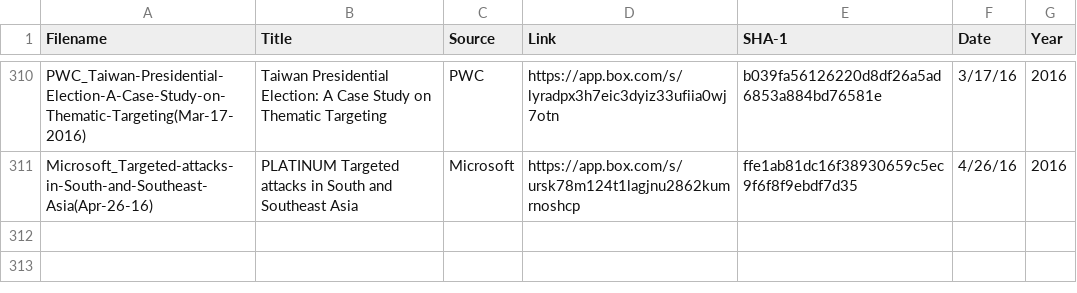
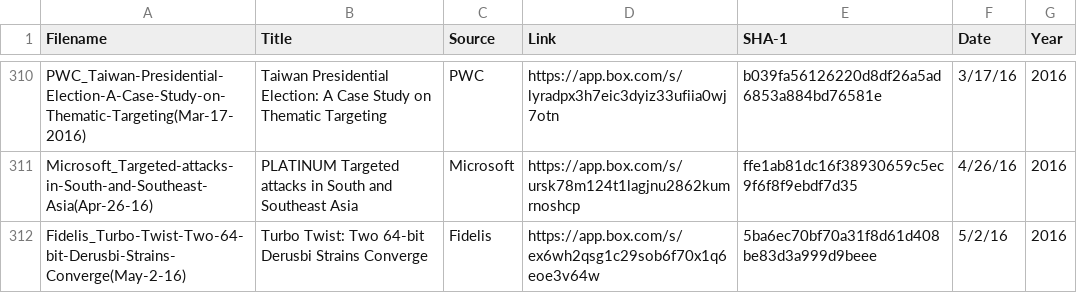
Before and after one commit to kbandla/APTnotes, a CSV file: APTnotes_summary.csv, drawn as a sheet; only a part is shown, gaps mark what is left out.

Commit message:
adding Fidelis Turbo Twist report from May 2016
now available here: https://app.box.com/s/ex6wh2qsg1c29sob6f70x1q6eoe3v64w

```diff
--- a/APTnotes_summary.csv
+++ b/APTnotes_summary.csv
@@ -311 +311,2 @@ PWC_Taiwan-Presidential-Election-A-Case-Study-on-Thematic-Targeting(Mar-17-2016)
 Microsoft_Targeted-attacks-in-South-and-Southeast-Asia(Apr-26-16),PLATINUM Targeted attacks in South and Southeast Asia,Microsoft,https://app.box.com/s/ursk78m124t1lagjnu2862kumrnoshcp,ffe1ab81dc16f38930659c5ec9f6f8f9ebdf7d35,4/26/16,2016
+Fidelis_Turbo-Twist-Two-64-bit-Derusbi-Strains-Converge(May-2-16),Turbo Twist: Two 64-bit Derusbi Strains Converge,Fidelis,https://app.box.com/s/ex6wh2qsg1c29sob6f70x1q6eoe3v64w,5ba6ec70bf70a31f8d61d408be83d3a999d9beee,5/2/16,2016
```
